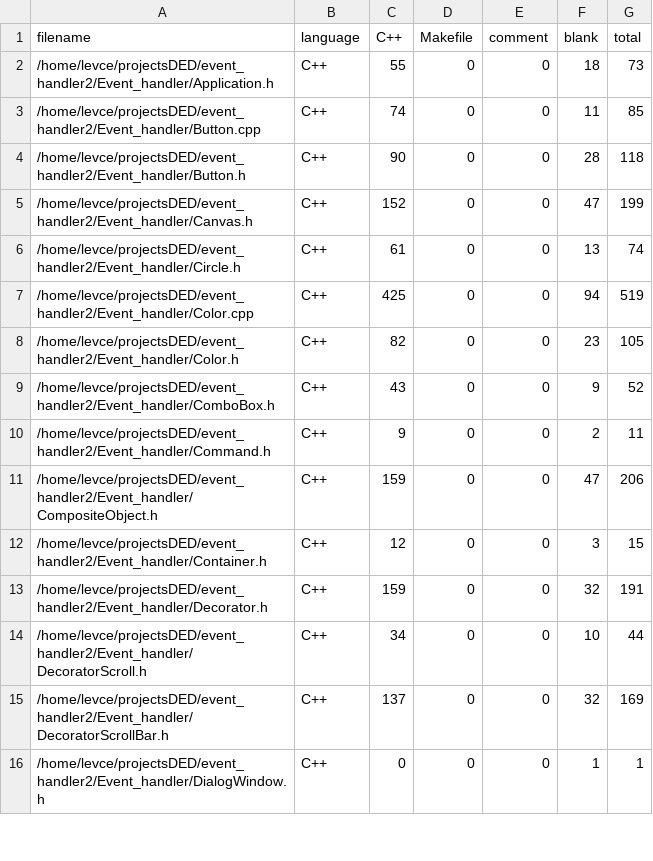
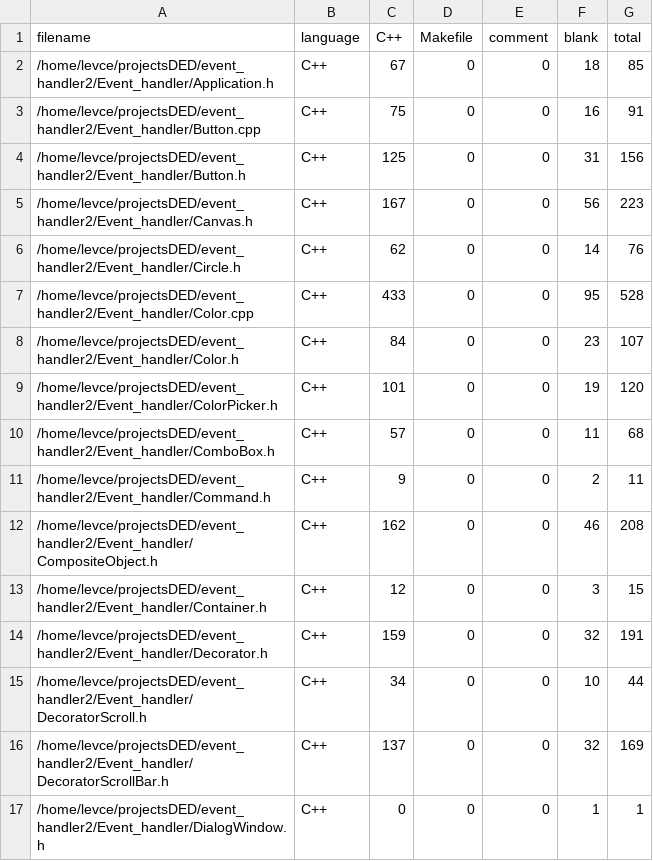
Before and after one commit to levasemin/Graphic-Library, a CSV file: .VSCodeCounter/2022-12-13_16-49-53/results.csv (was .VSCodeCounter/2022-12-05_21-22-54/results.csv), drawn as a sheet; only a part is shown; the diff covers the shown part only.

```diff
--- a/.VSCodeCounter/2022-12-05_21-22-54/results.csv
+++ b/.VSCodeCounter/2022-12-13_16-49-53/results.csv
@@ -1,12 +1,13 @@
 "filename", "language", "C++", "Makefile", "comment", "blank", "total"
-"/home/levce/projectsDED/event_handler2/Event_handler/Application.h", "C++", 55, 0, 0, 18, 73
-"/home/levce/projectsDED/event_handler2/Event_handler/Button.cpp", "C++", 74, 0, 0, 11, 85
-"/home/levce/projectsDED/event_handler2/Event_handler/Button.h", "C++", 90, 0, 0, 28, 118
-"/home/levce/projectsDED/event_handler2/Event_handler/Canvas.h", "C++", 152, 0, 0, 47, 199
-"/home/levce/projectsDED/event_handler2/Event_handler/Circle.h", "C++", 61, 0, 0, 13, 74
-"/home/levce/projectsDED/event_handler2/Event_handler/Color.cpp", "C++", 425, 0, 0, 94, 519
-"/home/levce/projectsDED/event_handler2/Event_handler/Color.h", "C++", 82, 0, 0, 23, 105
-"/home/levce/projectsDED/event_handler2/Event_handler/ComboBox.h", "C++", 43, 0, 0, 9, 52
+"/home/levce/projectsDED/event_handler2/Event_handler/Application.h", "C++", 67, 0, 0, 18, 85
+"/home/levce/projectsDED/event_handler2/Event_handler/Button.cpp", "C++", 75, 0, 0, 16, 91
+"/home/levce/projectsDED/event_handler2/Event_handler/Button.h", "C++", 125, 0, 0, 31, 156
+"/home/levce/projectsDED/event_handler2/Event_handler/Canvas.h", "C++", 167, 0, 0, 56, 223
+"/home/levce/projectsDED/event_handler2/Event_handler/Circle.h", "C++", 62, 0, 0, 14, 76
+"/home/levce/projectsDED/event_handler2/Event_handler/Color.cpp", "C++", 433, 0, 0, 95, 528
+"/home/levce/projectsDED/event_handler2/Event_handler/Color.h", "C++", 84, 0, 0, 23, 107
+"/home/levce/projectsDED/event_handler2/Event_handler/ColorPicker.h", "C++", 101, 0, 0, 19, 120
+"/home/levce/projectsDED/event_handler2/Event_handler/ComboBox.h", "C++", 57, 0, 0, 11, 68
 "/home/levce/projectsDED/event_handler2/Event_handler/Command.h", "C++", 9, 0, 0, 2, 11
-"/home/levce/projectsDED/event_handler2/Event_handler/CompositeObject.h", "C++", 159, 0, 0, 47, 206
+"/home/levce/projectsDED/event_handler2/Event_handler/CompositeObject.h", "C++", 162, 0, 0, 46, 208
 "/home/levce/projectsDED/event_handler2/Event_handler/Container.h", "C++", 12, 0, 0, 3, 15
```
Also changed, not shown: 6 added rows and 71 edited cells elsewhere in this file, 55 other files.
